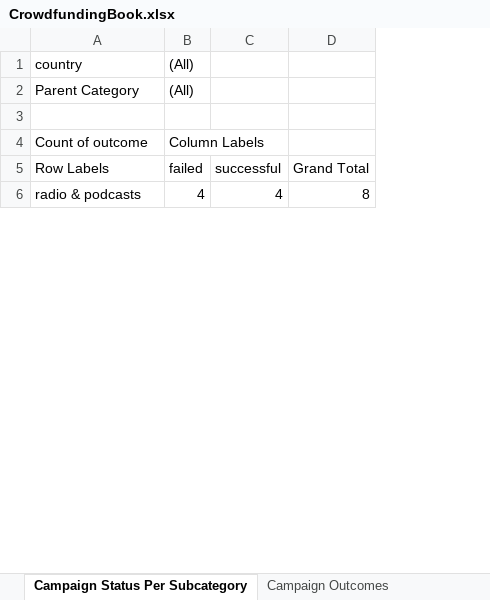
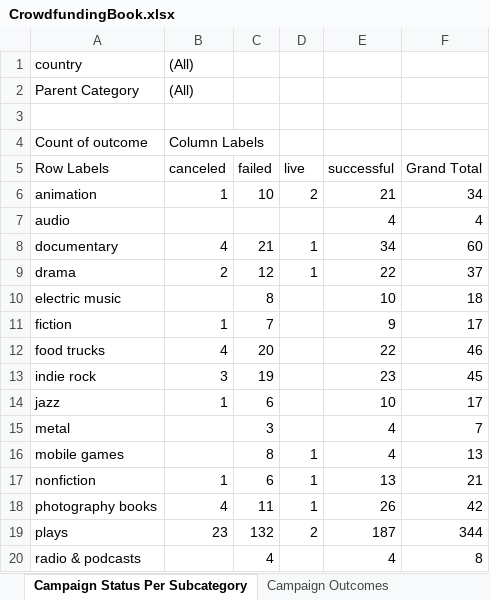
Before and after one commit to vertta/submittedwork, an Excel workbook: excel-challenge/CrowdfundingBook.xlsx, sheet Campaign Status Per Subcategory, drawn as a sheet; only a part is shown; values as stored, in another font and other column widths than the file's, no borders; charts and pictures not drawn; addresses are those after the commit; the diff covers the shown part only; the diff names each change by its address in the sheet, - before the commit and + after, or states it on an @@ line.

Commit message:
Week 1 Module Challenge Updated Excel

```diff
--- a/excel-challenge/CrowdfundingBook.xlsx (sheet Campaign Status Per Subcategory)
+++ b/excel-challenge/CrowdfundingBook.xlsx (sheet Campaign Status Per Subcategory)
+column B (canceled), rows 1-4: (All) | (All) |  | Column Labels
+column D (live), empty
-C1:C2 (failed): (All)
+C1:C2 (failed): (empty)
-C4 (failed): Column Labels
+C4 (failed): (empty)
+row 6: animation | 1 | 10 | 2 | 21 | 34
+row 7: audio |  |  |  | 4 | 4
+row 8: documentary | 4 | 21 | 1 | 34 | 60
+row 9: drama | 2 | 12 | 1 | 22 | 37
+row 10: electric music |  | 8 |  | 10 | 18
+row 11: fiction | 1 | 7 |  | 9 | 17
+row 12: food trucks | 4 | 20 |  | 22 | 46
+row 13: indie rock | 3 | 19 |  | 23 | 45
+row 14: jazz | 1 | 6 |  | 10 | 17
+row 15: metal |  | 3 |  | 4 | 7
+row 16: mobile games |  | 8 | 1 | 4 | 13
+row 17: nonfiction | 1 | 6 | 1 | 13 | 21
+row 18: photography books | 4 | 11 | 1 | 26 | 42
+row 19: plays | 23 | 132 | 2 | 187 | 344
```
Also changed, not shown: 9 added rows and 3 edited cells elsewhere in this sheet, charts or pictures, 2 other files.
